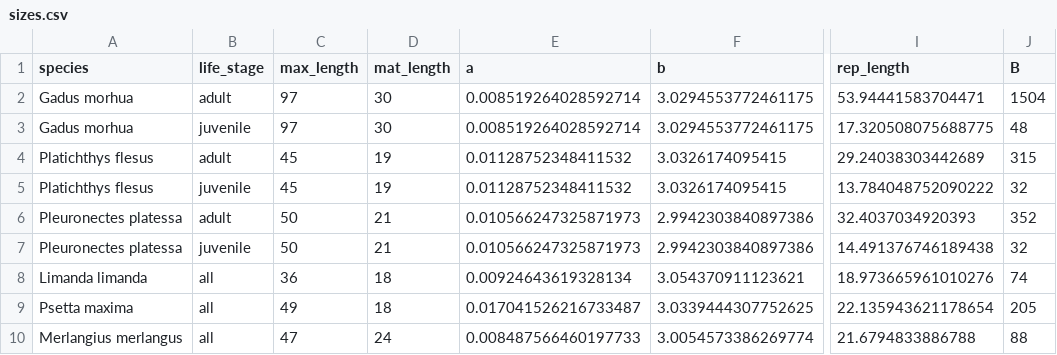
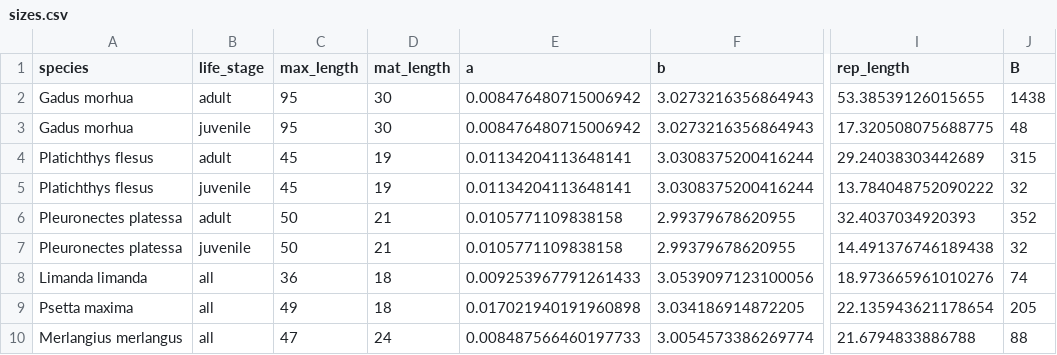
Before and after one commit to maxlindmark/spatial-metabolic-index, a CSV file: data/clean/sizes.csv, drawn as a sheet; only a part is shown, gaps mark what is left out; the diff names each change by its address in the sheet, - before the commit and + after, or states it on an @@ line.

Commit message:
trim data and prediction grid (start from 1993)

```diff
--- a/data/clean/sizes.csv
+++ b/data/clean/sizes.csv
-C2:C3 (max_length): 97
+C2:C3 (max_length): 95
-E2:E3 (a): 0.008519264028592714
+E2:E3 (a): 0.008476480715006942
-F2:F3 (b): 3.0294553772461175
+F2:F3 (b): 3.0273216356864943
-I2 (rep_length): 53.94441583704471
+I2 (rep_length): 53.38539126015655
-J2 (B): 1504
+J2 (B): 1438
-E4:E5 (a): 0.01128752348411532
+E4:E5 (a): 0.01134204113648141
-F4:F5 (b): 3.0326174095415
+F4:F5 (b): 3.0308375200416244
-E6:E7 (a): 0.010566247325871973
+E6:E7 (a): 0.0105771109838158
-F6:F7 (b): 2.9942303840897386
+F6:F7 (b): 2.99379678620955
-E8 (a): 0.00924643619328134
+E8 (a): 0.009253967791261433
-F8 (b): 3.054370911123621
+F8 (b): 3.0539097123100056
-E9 (a): 0.017041526216733487
+E9 (a): 0.017021940191960898
-F9 (b): 3.0339444307752625
+F9 (b): 3.034186914872205
```
Also changed, not shown: 17 other files.
